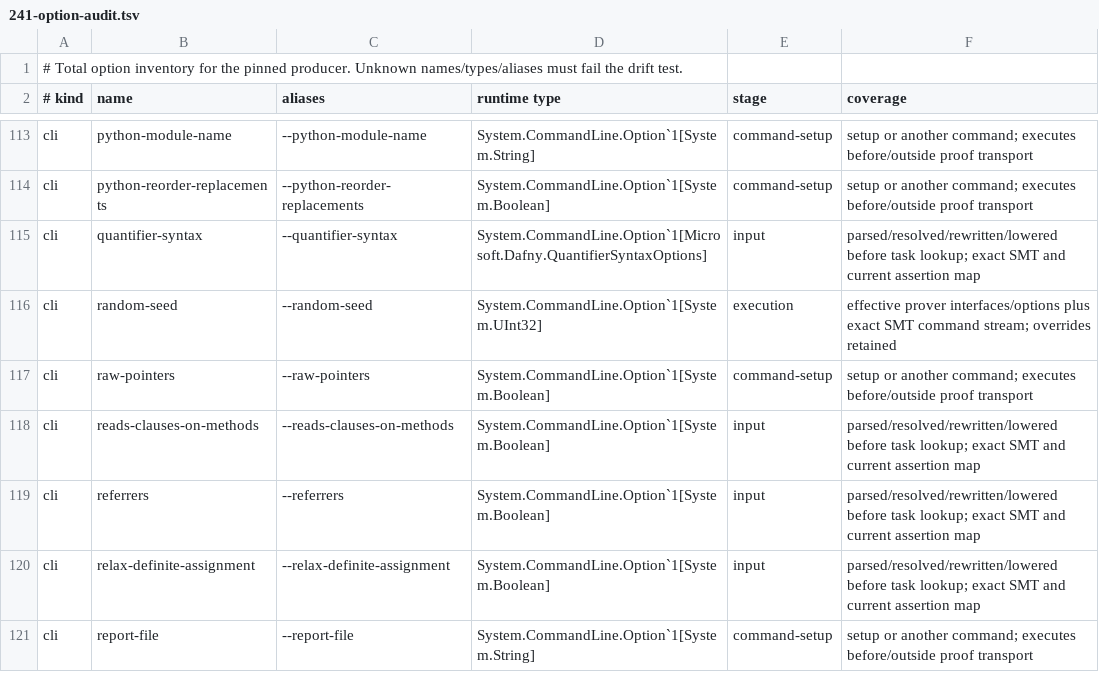
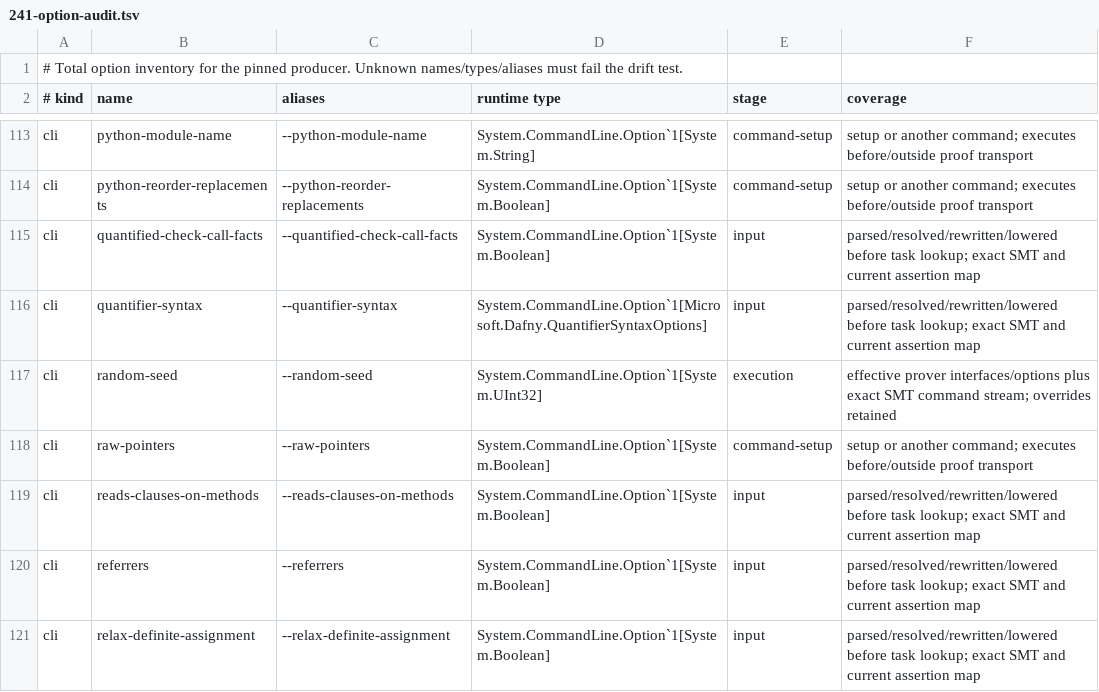
Before and after one commit to erniecohen/dafny, a TSV file: docs/dev/design/241-option-audit.tsv, drawn as a sheet; only a part is shown, gaps mark what is left out; the shorter side is filled out with more unchanged rows.

```diff
--- a/docs/dev/design/241-option-audit.tsv
+++ b/docs/dev/design/241-option-audit.tsv
@@ -114,2 +114,3 @@ cli	python-module-name	--python-module-name	System.CommandLine.Option`1[System.S
 cli	python-reorder-replacements	--python-reorder-replacements	System.CommandLine.Option`1[System.Boolean]	command-setup	setup or another command; executes before/outside proof transport
+cli	quantified-check-call-facts	--quantified-check-call-facts	System.CommandLine.Option`1[System.Boolean]	input	parsed/resolved/rewritten/lowered before task lookup; exact SMT and current assertion map
 cli	quantifier-syntax	--quantifier-syntax	System.CommandLine.Option`1[Microsoft.Dafny.QuantifierSyntaxOptions]	input	parsed/resolved/rewritten/lowered before task lookup; exact SMT and current assertion map
```
Also changed, not shown: 15 other files.
